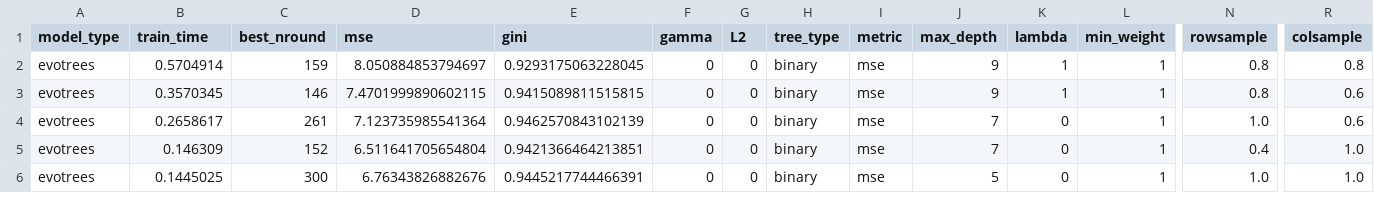
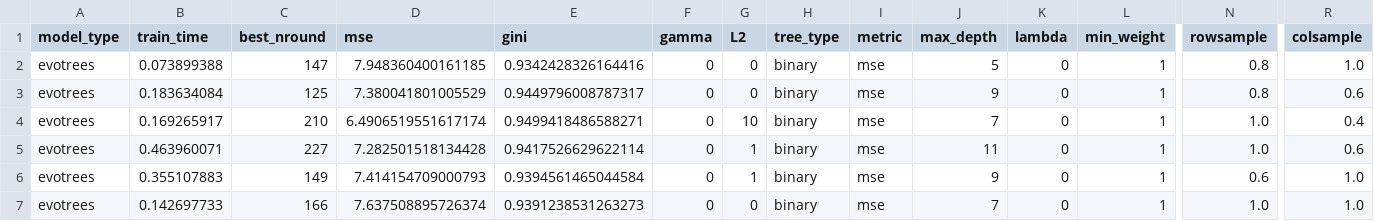
Before and after one commit to Evovest/MLBenchmarks.jl, a CSV file: results/boston/raw/evotrees-cred_var.csv, drawn as a sheet; only a part is shown, gaps mark what is left out; addresses are those after the commit; rows hold the shown columns only; the diff covers the shown part only; the diff names each change by its address in the sheet, - before the commit and + after, or states it on an @@ line.

```diff
--- a/results/boston/raw/evotrees-cred_var.csv
+++ b/results/boston/raw/evotrees-cred_var.csv
-B2 (train_time): 0.5704914
+B2 (train_time): 0.073899388
-C2 (best_nround): 159
+C2 (best_nround): 147
-D2 (mse): 8.050884853794697
+D2 (mse): 7.948360400161185
-E2 (gini): 0.9293175063228045
+E2 (gini): 0.9342428326164416
-J2 (max_depth): 9
+J2 (max_depth): 5
-K2:K3 (lambda): 1
+K2:K3 (lambda): 0
-R2 (colsample): 0.8
+R2 (colsample): 1.0
-B3 (train_time): 0.3570345
+B3 (train_time): 0.183634084
-C3 (best_nround): 146
+C3 (best_nround): 125
-D3 (mse): 7.4701999890602115
+D3 (mse): 7.380041801005529
-E3 (gini): 0.9415089811515815
+E3 (gini): 0.9449796008787317
-B4 (train_time): 0.2658617
+B4 (train_time): 0.169265917
-C4 (best_nround): 261
+C4 (best_nround): 210
-D4 (mse): 7.123735985541364
+D4 (mse): 6.4906519551617174
-E4 (gini): 0.9462570843102139
+E4 (gini): 0.9499418486588271
-G4 (L2): 0
+G4 (L2): 10
-R4 (colsample): 0.6
+R4 (colsample): 0.4
+row 5: evotrees | 0.463960071 | 227 | 7.282501518134428 | 0.9417526629622114 | 0 | 1 | binary | mse | 11 | 0 | 1 | 1.0 | 0.6
-B6 (train_time): 0.146309
+B6 (train_time): 0.355107883
-C6 (best_nround): 152
+C6 (best_nround): 149
-D6 (mse): 6.511641705654804
+D6 (mse): 7.414154709000793
-E6 (gini): 0.9421366464213851
+E6 (gini): 0.9394561465044584
-G6 (L2): 0
+G6 (L2): 1
-J6 (max_depth): 7
+J6 (max_depth): 9
-N6 (rowsample): 0.4
+N6 (rowsample): 0.6
-B7 (train_time): 0.1445025
+B7 (train_time): 0.142697733
-C7 (best_nround): 300
+C7 (best_nround): 166
-D7 (mse): 6.76343826882676
+D7 (mse): 7.637508895726374
-E7 (gini): 0.9445217744466391
+E7 (gini): 0.9391238531263273
-J7 (max_depth): 5
+J7 (max_depth): 7
```
Also changed, not shown: 1 removed row and 67 edited cells elsewhere in this file, results/boston/raw/evotrees-cred_std.csv, results/msrank/raw/evotrees-cred_std.csv, 7 other files.
